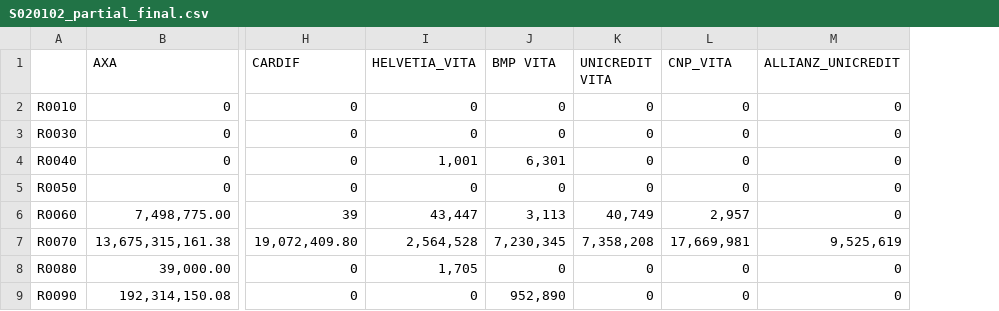
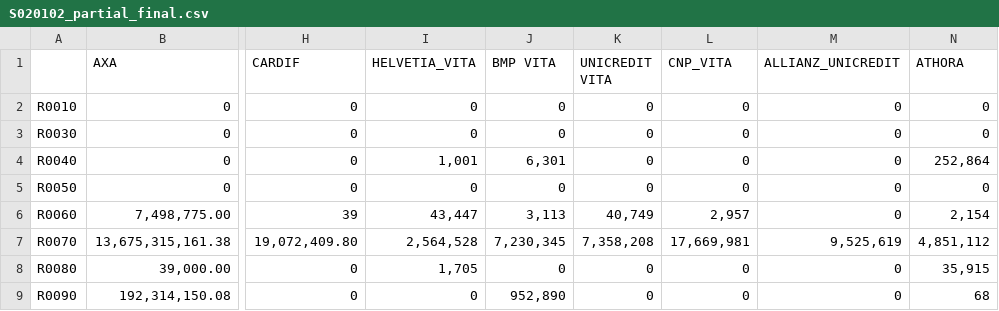
Before and after one commit to open-source-modelling/SFCR_using_Mistral_2025, a CSV file: Final_output/S020102_partial_final.csv, drawn as a sheet; only a part is shown, gaps mark what is left out; the diff names each change by its address in the sheet, - before the commit and + after, or states it on an @@ line.

Commit message:
With Athora Italy

```diff
--- a/Final_output/S020102_partial_final.csv
+++ b/Final_output/S020102_partial_final.csv
+column N (ATHORA), rows 2-9: 0 | 0 | 252,864 | 0 | 2,154 | 4,851,112 | 35,915 | 68
```
Also changed, not shown: Final_output/S230101_partial_final.csv.
